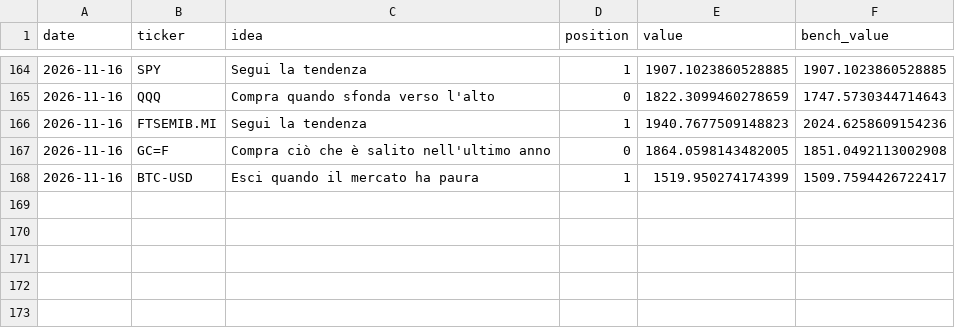
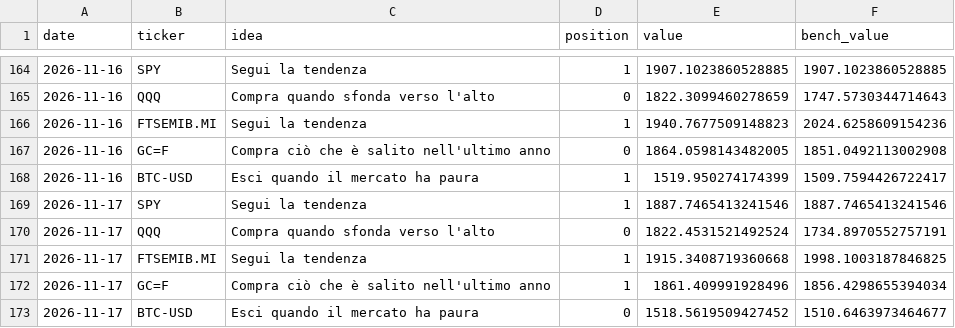
Before and after one commit to PietroPulli/quantlab, a CSV file: paper/values.csv, drawn as a sheet; only a part is shown, gaps mark what is left out.

Commit message:
Paper account and market data: 2026-11-18

```diff
--- a/paper/values.csv
+++ b/paper/values.csv
@@ -168 +168,6 @@ date,ticker,idea,position,value,bench_value
 2026-11-16,BTC-USD,Esci quando il mercato ha paura,1,1519.950274174399,1509.7594426722417
+2026-11-17,SPY,Segui la tendenza,1,1887.7465413241546,1887.7465413241546
+2026-11-17,QQQ,Compra quando sfonda verso l'alto,0,1822.4531521492524,1734.8970552757191
+2026-11-17,FTSEMIB.MI,Segui la tendenza,1,1915.3408719360668,1998.1003187846825
+2026-11-17,GC=F,Compra ciò che è salito nell'ultimo anno,1,1861.409991928496,1856.4298655394034
+2026-11-17,BTC-USD,Esci quando il mercato ha paura,0,1518.5619509427452,1510.6463973464677
```
Also changed, not shown: market/BTC-USD.csv, market/ENI.MI.csv, 16 other files.
